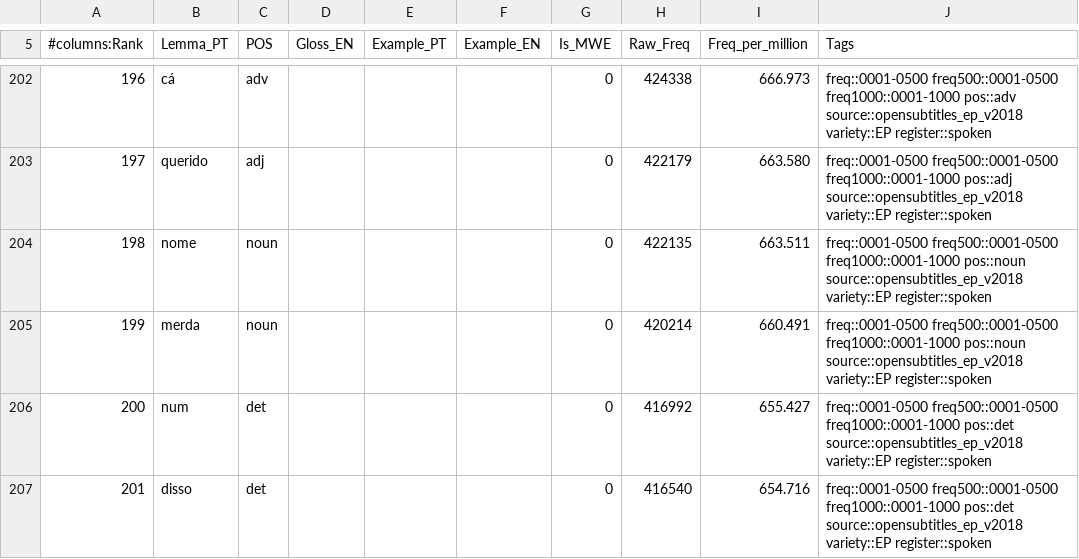
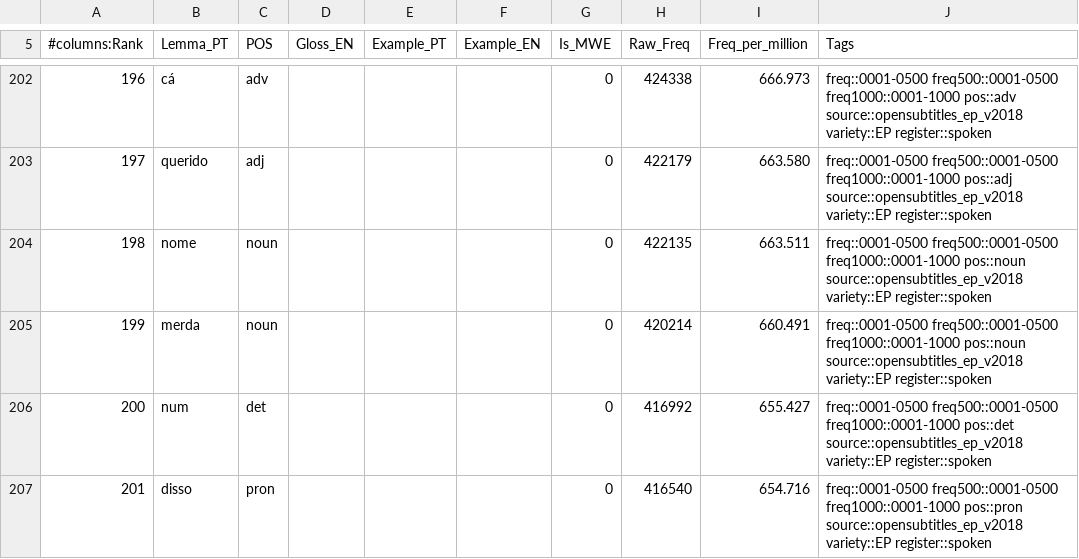
Before and after one commit to jamminalley/EPspokenfrequency, a TSV file: out/ep_spoken_anki_enrichable.tsv, drawn as a sheet; only a part is shown, gaps mark what is left out; the diff covers the shown part only.

```diff
--- a/out/ep_spoken_anki_enrichable.tsv
+++ b/out/ep_spoken_anki_enrichable.tsv
@@ -206,2 +206,2 @@
 200	num	det				0	416992	655.427	freq::0001-0500 freq500::0001-0500 freq1000::0001-1000 pos::det source::opensubtitles_ep_v2018 variety::EP register::spoken
-201	disso	det				0	416540	654.716	freq::0001-0500 freq500::0001-0500 freq1000::0001-1000 pos::det source::opensubtitles_ep_v2018 variety::EP register::spoken
+201	disso	pron				0	416540	654.716	freq::0001-0500 freq500::0001-0500 freq1000::0001-1000 pos::pron source::opensubtitles_ep_v2018 variety::EP register::spoken
```
Also changed, not shown: 40 edited cells elsewhere in this file, eval/gloss_review.tsv, out/ep_spoken_5001_10000_anki_enrichable.tsv, 22 other files.
